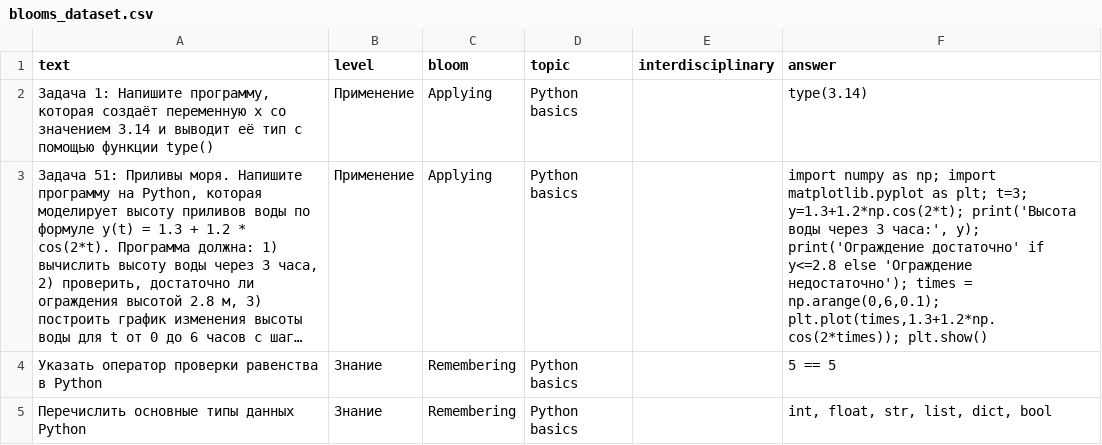
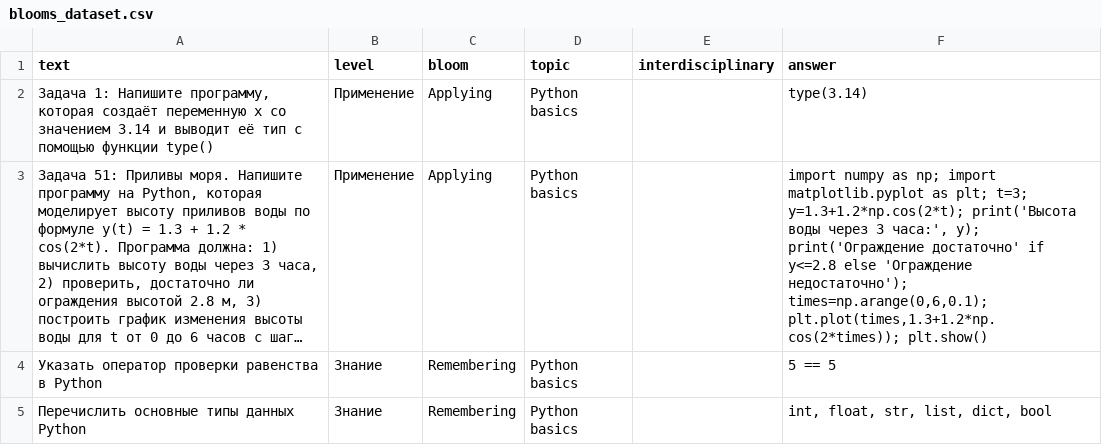
Before and after one commit to kolesnikovalv718-hue/BloomappAi, a CSV file: blooms_dataset.csv, drawn as a sheet; only a part is shown; long unchanged cells end in …; the diff names each change by its address in the sheet, - before the commit and + after, or states it on an @@ line.

Commit message:
Update blooms_dataset.csv

```diff
--- a/blooms_dataset.csv
+++ b/blooms_dataset.csv
-F3 (answer): …'Ограждение недостаточно'); times = np.arange(0,6,0.1); plt.plot(times,1.3+1.2*np.cos(2*times)); plt.show()
+F3 (answer): …'Ограждение недостаточно'); times=np.arange(0,6,0.1); plt.plot(times,1.3+1.2*np.cos(2*times)); plt.show()
```
